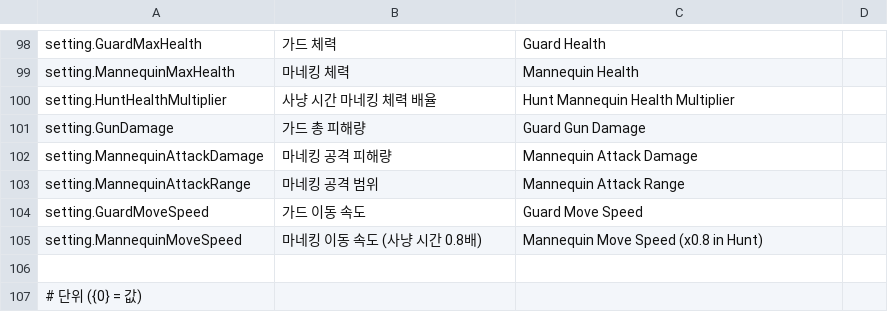
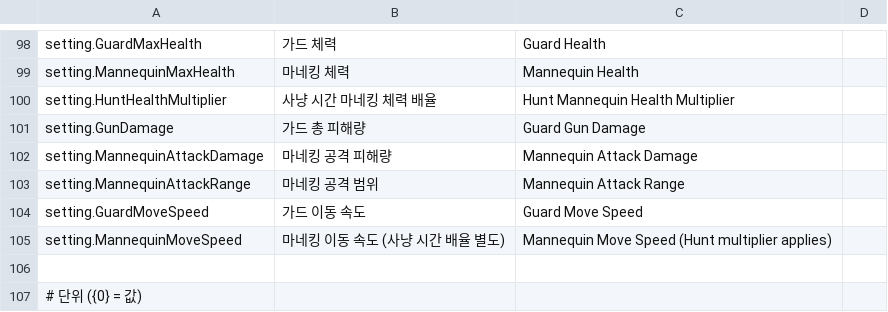
Before and after one commit to tmdwp/HideAndFreak, a CSV file: Assets/_Project/Resources/Localization/strings.csv, drawn as a sheet; only a part is shown, gaps mark what is left out.

```diff
--- a/Assets/_Project/Resources/Localization/strings.csv
+++ b/Assets/_Project/Resources/Localization/strings.csv
@@ -104,3 +104,3 @@ setting.MannequinAttackRange,마네킹 공격 범위,Mannequin Attack Range
 setting.GuardMoveSpeed,가드 이동 속도,Guard Move Speed
-setting.MannequinMoveSpeed,마네킹 이동 속도 (사냥 시간 0.8배),Mannequin Move Speed (x0.8 in Hunt)
+setting.MannequinMoveSpeed,마네킹 이동 속도 (사냥 시간 배율 별도),Mannequin Move Speed (Hunt multiplier applies)
 
```
Also changed, not shown: 30 other files.
